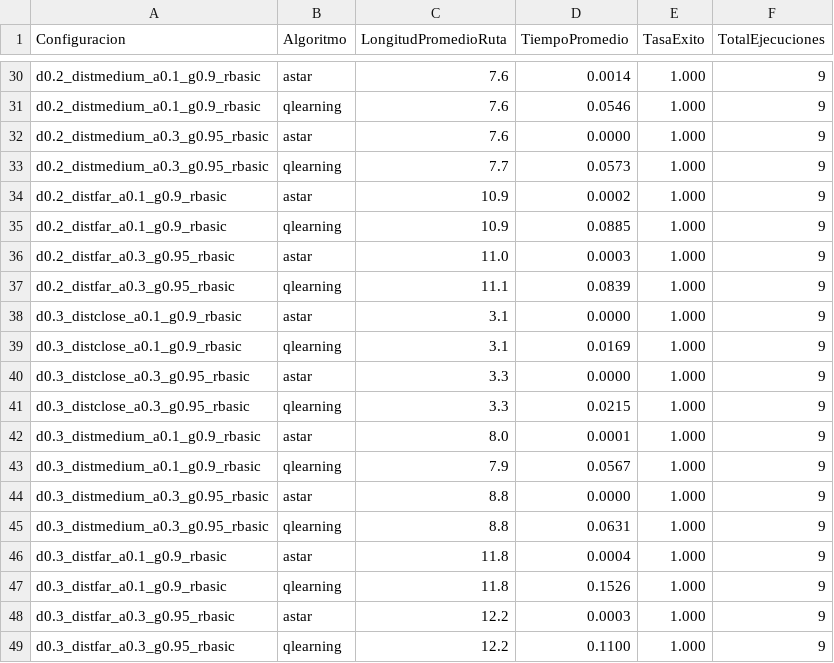
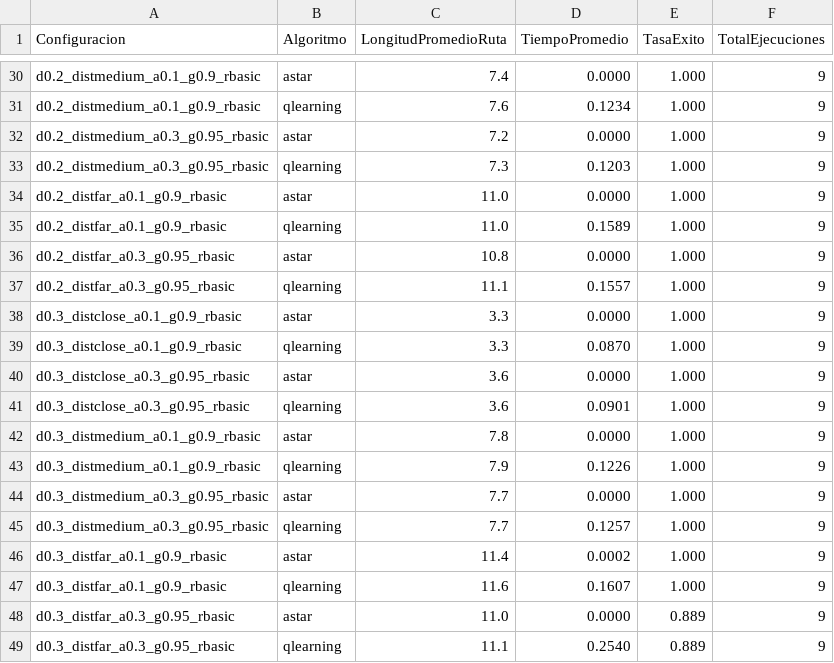
Before and after one commit to WernerHolters/TC2008B-Multiagentes, a CSV file: experiments/resumen_experimental.csv, drawn as a sheet; only a part is shown, gaps mark what is left out; the diff covers the shown part only; the diff names each change by its address in the sheet, - before the commit and + after, or states it on an @@ line.

```diff
--- a/experiments/resumen_experimental.csv
+++ b/experiments/resumen_experimental.csv
-C30 (LongitudPromedioRuta): 7.6
+C30 (LongitudPromedioRuta): 7.4
-D30 (TiempoPromedio): 0.0014
+D30 (TiempoPromedio): 0.0000
-D31 (TiempoPromedio): 0.0546
+D31 (TiempoPromedio): 0.1234
-C32 (LongitudPromedioRuta): 7.6
+C32 (LongitudPromedioRuta): 7.2
-C33 (LongitudPromedioRuta): 7.7
+C33 (LongitudPromedioRuta): 7.3
-D33 (TiempoPromedio): 0.0573
+D33 (TiempoPromedio): 0.1203
-C34:C35 (LongitudPromedioRuta): 10.9
+C34:C35 (LongitudPromedioRuta): 11.0
-D34 (TiempoPromedio): 0.0002
+D34 (TiempoPromedio): 0.0000
-D35 (TiempoPromedio): 0.0885
+D35 (TiempoPromedio): 0.1589
-C36 (LongitudPromedioRuta): 11.0
+C36 (LongitudPromedioRuta): 10.8
-D36 (TiempoPromedio): 0.0003
+D36 (TiempoPromedio): 0.0000
-D37 (TiempoPromedio): 0.0839
+D37 (TiempoPromedio): 0.1557
-C38:C39 (LongitudPromedioRuta): 3.1
+C38:C39 (LongitudPromedioRuta): 3.3
-D39 (TiempoPromedio): 0.0169
+D39 (TiempoPromedio): 0.0870
-C40:C41 (LongitudPromedioRuta): 3.3
+C40:C41 (LongitudPromedioRuta): 3.6
-D41 (TiempoPromedio): 0.0215
+D41 (TiempoPromedio): 0.0901
-C42 (LongitudPromedioRuta): 8.0
+C42 (LongitudPromedioRuta): 7.8
-D42 (TiempoPromedio): 0.0001
+D42 (TiempoPromedio): 0.0000
-D43 (TiempoPromedio): 0.0567
+D43 (TiempoPromedio): 0.1226
-C44:C45 (LongitudPromedioRuta): 8.8
+C44:C45 (LongitudPromedioRuta): 7.7
-D45 (TiempoPromedio): 0.0631
+D45 (TiempoPromedio): 0.1257
-C46 (LongitudPromedioRuta): 11.8
+C46 (LongitudPromedioRuta): 11.4
-D46 (TiempoPromedio): 0.0004
+D46 (TiempoPromedio): 0.0002
-C47 (LongitudPromedioRuta): 11.8
+C47 (LongitudPromedioRuta): 11.6
-D47 (TiempoPromedio): 0.1526
+D47 (TiempoPromedio): 0.1607
-C48 (LongitudPromedioRuta): 12.2
+C48 (LongitudPromedioRuta): 11.0
-D48 (TiempoPromedio): 0.0003
+D48 (TiempoPromedio): 0.0000
-E48:E49 (TasaExito): 1.000
+E48:E49 (TasaExito): 0.889
-C49 (LongitudPromedioRuta): 12.2
+C49 (LongitudPromedioRuta): 11.1
-D49 (TiempoPromedio): 0.1100
+D49 (TiempoPromedio): 0.2540
```
Also changed, not shown: 36 edited cells elsewhere in this file, 6 other files.
